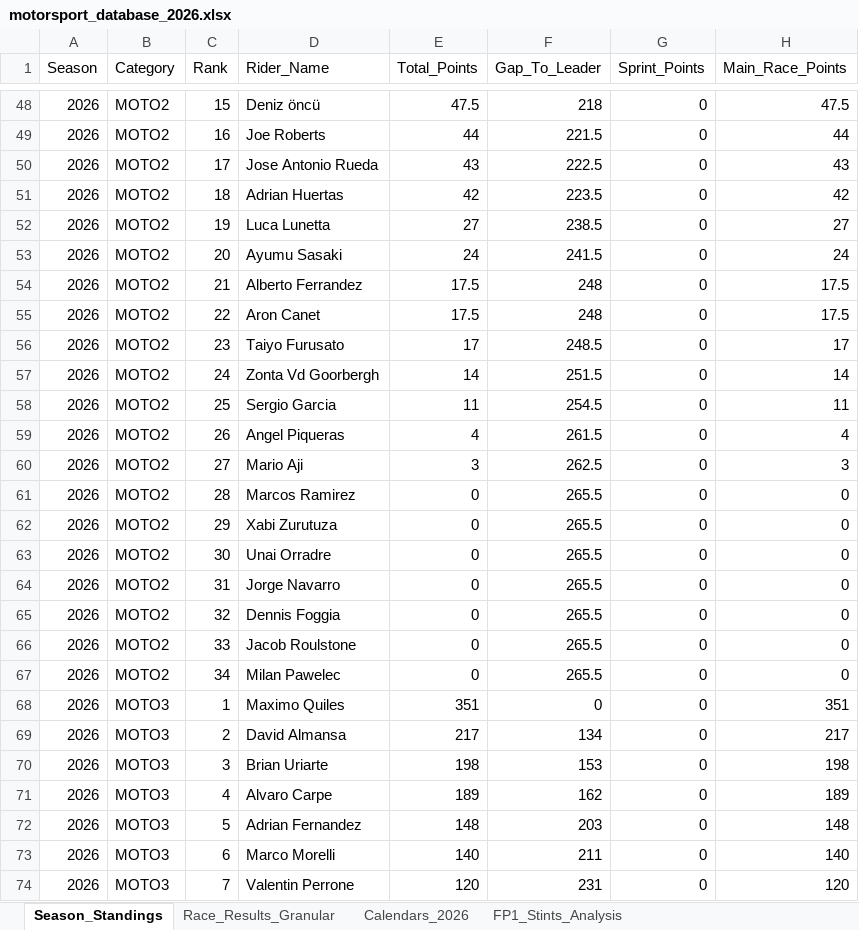
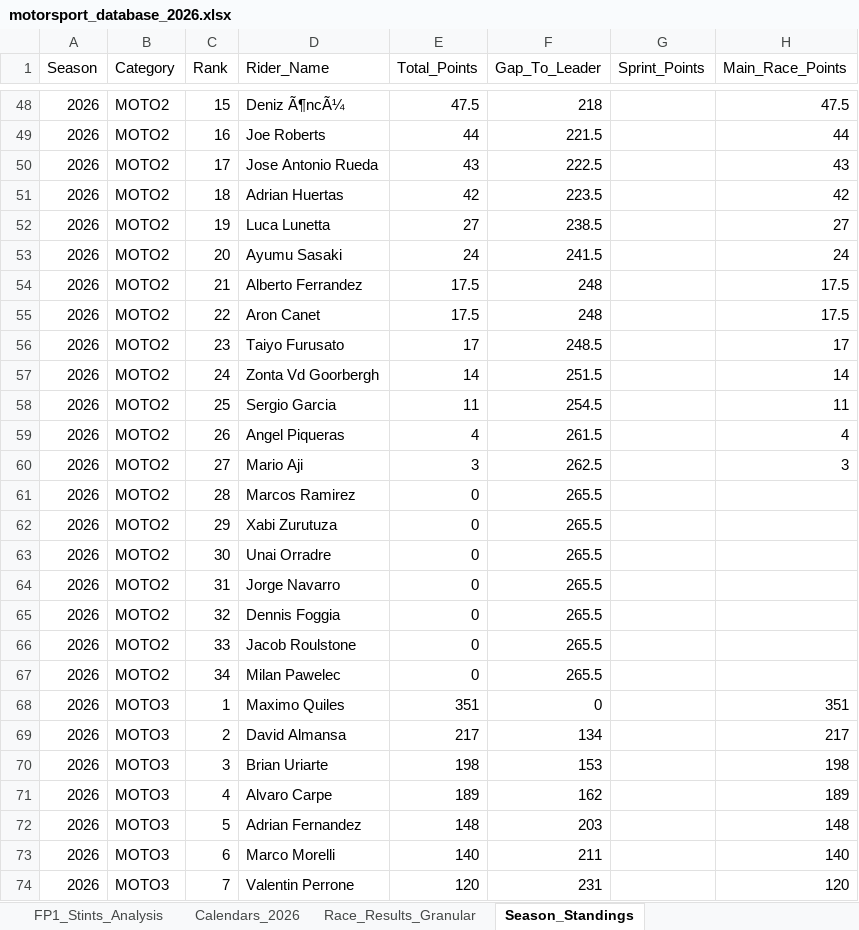
Before and after one commit to ziog2/overrevving, an Excel workbook: exports/motorsport_database_2026.xlsx, sheet Season_Standings, drawn as a sheet; only a part is shown, gaps mark what is left out; values as stored, in another font and other column widths than the file's, no cell formats; the diff covers the shown part only; the diff names each change by its address in the sheet, - before the commit and + after, or states it on an @@ line.

```diff
--- a/exports/motorsport_database_2026.xlsx (sheet Season_Standings)
+++ b/exports/motorsport_database_2026.xlsx (sheet Season_Standings)
@@ sheet tab order changed: FP1_Stints_Analysis | Calendars_2026 | Race_Results_Granular | Season_Standings @@
-D48 (Rider_Name): Deniz öncü
+D48 (Rider_Name): Deniz Ã¶ncÃ¼
-G48:G74 (Sprint_Points): 0
+G48:G74 (Sprint_Points): (empty)
-H61:H67 (Main_Race_Points): 0
+H61:H67 (Main_Race_Points): (empty)
```
Also changed, not shown: 69 edited cells elsewhere in this sheet, sheet Race_Results_Granular, sheet Calendars_2026, sheet FP1_Stints_Analysis, cell formats, 15 other files.
